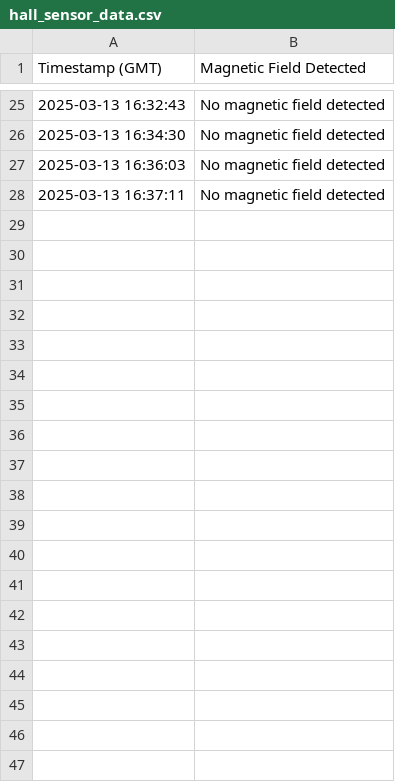
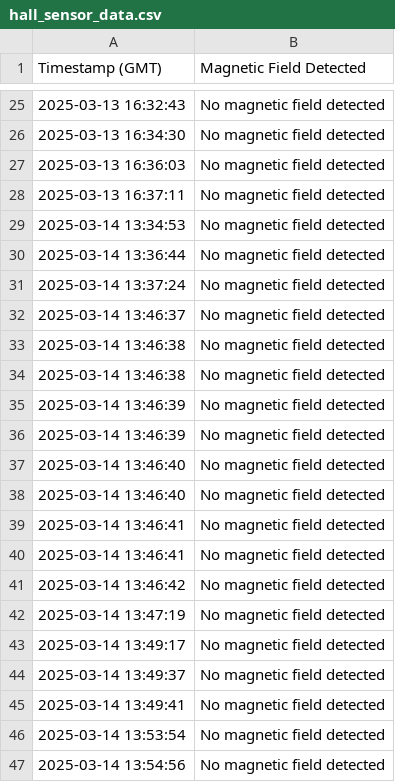
Before and after one commit to ekans-0/PHSEngineeringProjects, a CSV file: Falconia/Data/hall_sensor_data.csv, drawn as a sheet; only a part is shown, gaps mark what is left out; the diff covers the shown part only.

```diff
--- a/Falconia/Data/hall_sensor_data.csv
+++ b/Falconia/Data/hall_sensor_data.csv
@@ -28 +28,20 @@ Timestamp (GMT),Magnetic Field Detected
 2025-03-13 16:37:11,No magnetic field detected
+2025-03-14 13:34:53,No magnetic field detected
+2025-03-14 13:36:44,No magnetic field detected
+2025-03-14 13:37:24,No magnetic field detected
+2025-03-14 13:46:37,No magnetic field detected
+2025-03-14 13:46:38,No magnetic field detected
+2025-03-14 13:46:38,No magnetic field detected
+2025-03-14 13:46:39,No magnetic field detected
+2025-03-14 13:46:39,No magnetic field detected
+2025-03-14 13:46:40,No magnetic field detected
+2025-03-14 13:46:40,No magnetic field detected
+2025-03-14 13:46:41,No magnetic field detected
+2025-03-14 13:46:41,No magnetic field detected
+2025-03-14 13:46:42,No magnetic field detected
+2025-03-14 13:47:19,No magnetic field detected
+2025-03-14 13:49:17,No magnetic field detected
+2025-03-14 13:49:37,No magnetic field detected
+2025-03-14 13:49:41,No magnetic field detected
+2025-03-14 13:53:54,No magnetic field detected
+2025-03-14 13:54:56,No magnetic field detected
```
Also changed, not shown: 37 added rows elsewhere in this file, Falconia/Data/gas_sensor_data.csv, Falconia/Data/gyroaccel_data.csv, 3 other files.
